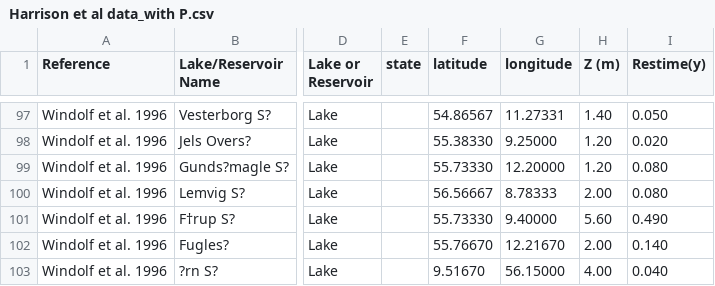
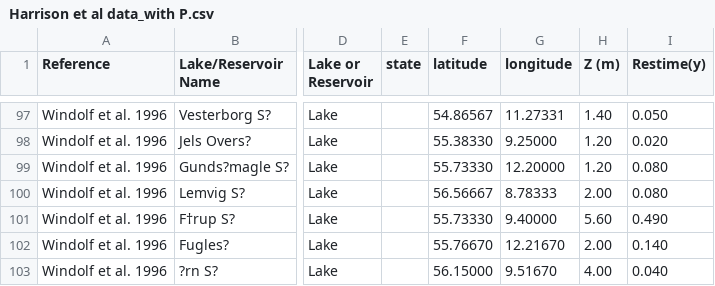
Before and after one commit to limnoliver/differential-retention, a CSV file: data/Harrison et al data_with P.csv, drawn as a sheet; only a part is shown, gaps mark what is left out; the diff names each change by its address in the sheet, - before the commit and + after, or states it on an @@ line.

Commit message:
fixed lat/long issues

```diff
--- a/data/Harrison et al data_with P.csv
+++ b/data/Harrison et al data_with P.csv
-F103 (latitude): 9.51670
+F103 (latitude): 56.15000
-G103 (longitude): 56.15000
+G103 (longitude): 9.51670
```
